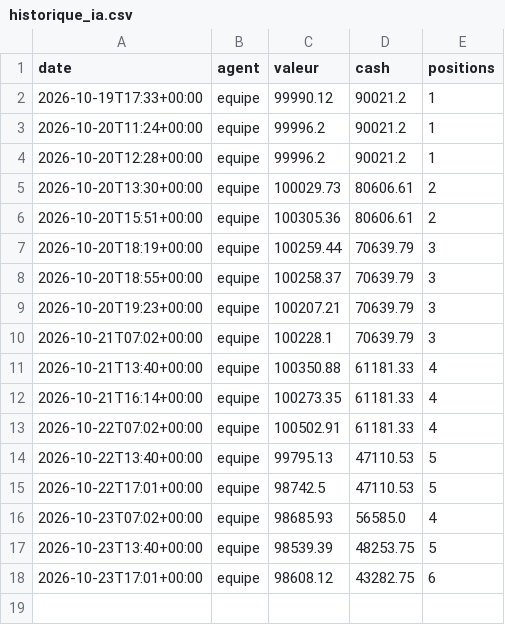
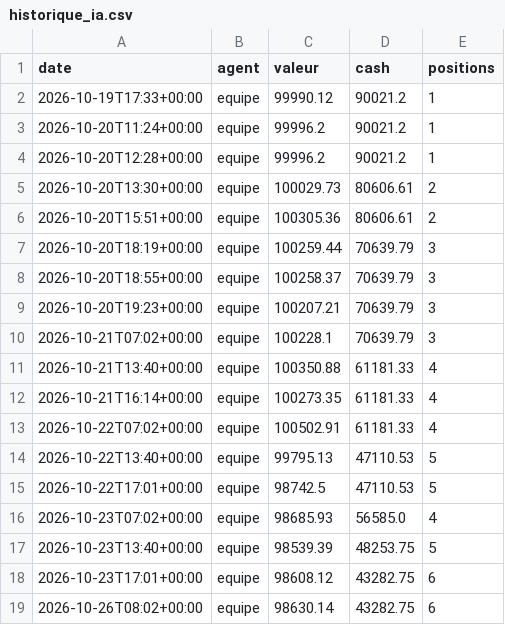
Before and after one commit to lechat45/bot-ia-trading, a CSV file: memoire/historique_ia.csv, drawn as a sheet.

```diff
--- a/memoire/historique_ia.csv
+++ b/memoire/historique_ia.csv
@@ -18 +18,2 @@ date,agent,valeur,cash,positions
 2026-10-23T17:01+00:00,equipe,98608.12,43282.75,6
+2026-10-26T08:02+00:00,equipe,98630.14,43282.75,6
```
Also changed, not shown: 11 other files.
